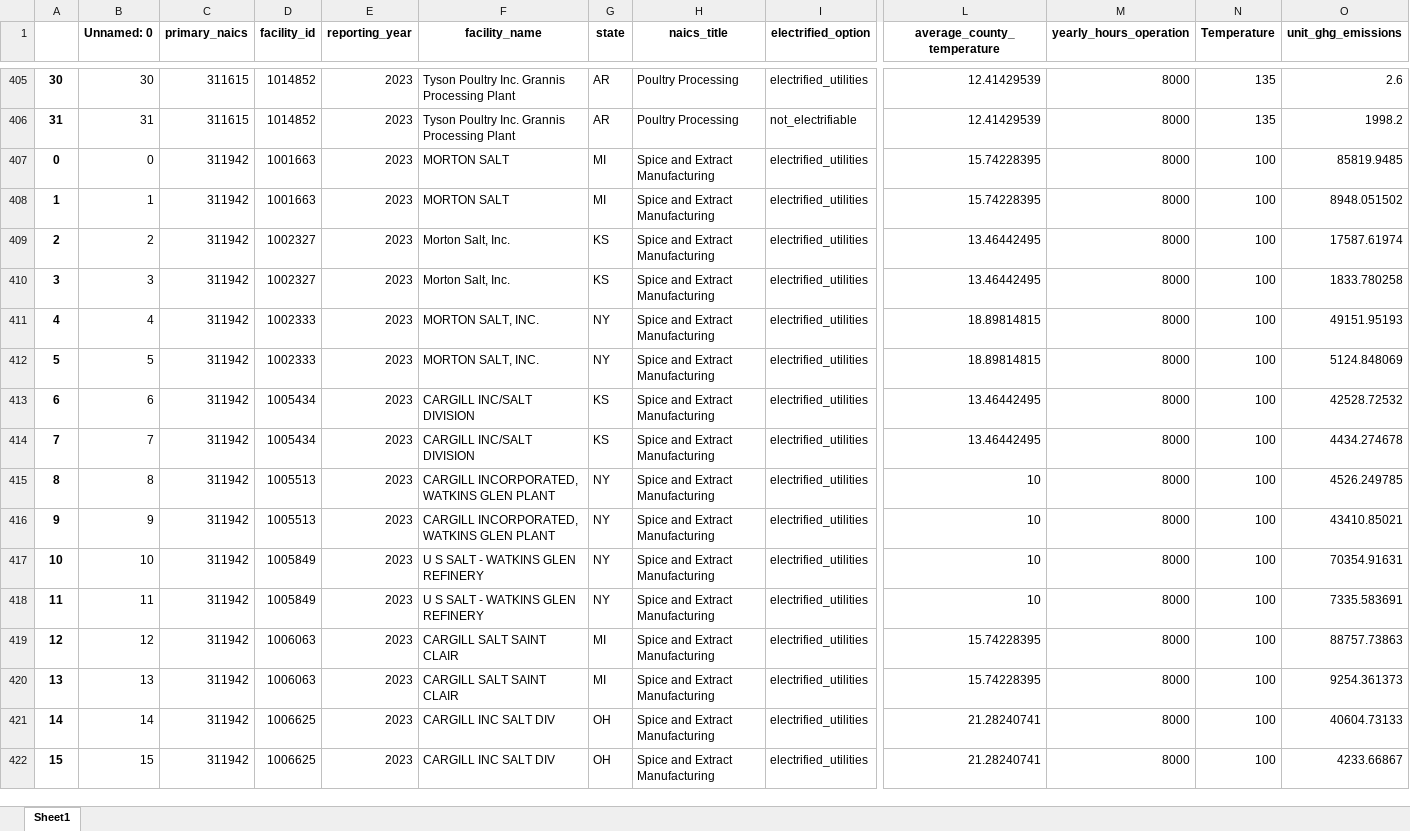
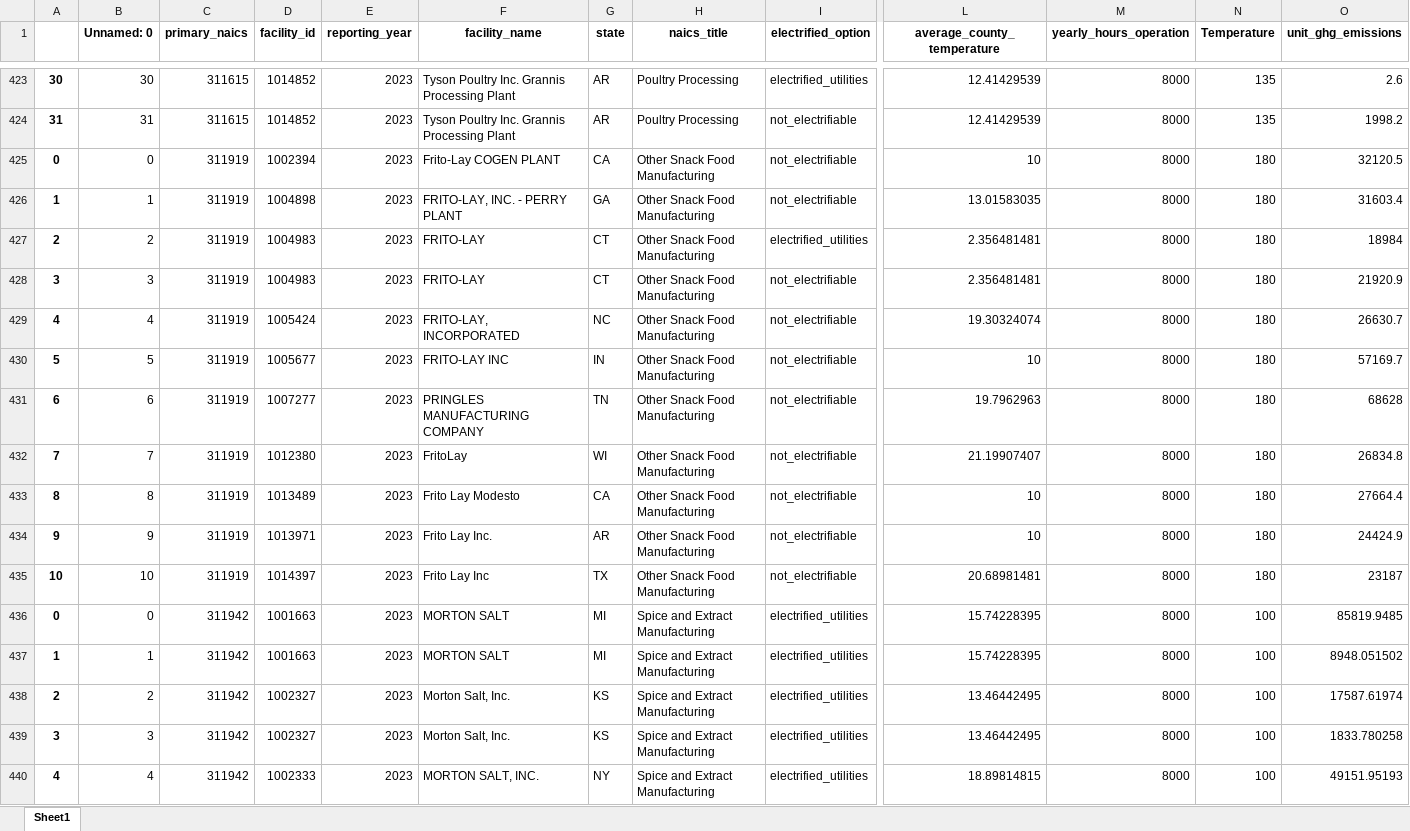
Before and after one commit to ISALGroup/Industrial-decarb, an Excel workbook: final_data_pipeline/output/merged_elec_longform.xlsx, sheet Sheet1, drawn as a sheet; only a part is shown, gaps mark what is left out; the shorter side is filled out with more unchanged rows; values as stored, in another font and other column widths than the file's, no borders; rows hold the shown columns only; the diff covers the shown part only; the diff names each change by its address in the sheet, - before the commit and + after, or states it on an @@ line.

```diff
--- a/final_data_pipeline/output/merged_elec_longform.xlsx (sheet Sheet1)
+++ b/final_data_pipeline/output/merged_elec_longform.xlsx (sheet Sheet1)
+row 425: 0 | 0 | 311919 | 1002394 | 2023 | Frito-Lay COGEN PLANT | CA | Other Snack Food Manufacturing | not_electrifiable | 10 | 8000 | 180 | 32120.5
+row 426: 1 | 1 | 311919 | 1004898 | 2023 | FRITO-LAY, INC. - PERRY PLANT | GA | Other Snack Food Manufacturing | not_electrifiable | 13.01583035 | 8000 | 180 | 31603.4
+row 427: 2 | 2 | 311919 | 1004983 | 2023 | FRITO-LAY | CT | Other Snack Food Manufacturing | electrified_utilities | 2.356481481 | 8000 | 180 | 18984
+row 428: 3 | 3 | 311919 | 1004983 | 2023 | FRITO-LAY | CT | Other Snack Food Manufacturing | not_electrifiable | 2.356481481 | 8000 | 180 | 21920.9
+row 429: 4 | 4 | 311919 | 1005424 | 2023 | FRITO-LAY, INCORPORATED | NC | Other Snack Food Manufacturing | not_electrifiable | 19.30324074 | 8000 | 180 | 26630.7
+row 430: 5 | 5 | 311919 | 1005677 | 2023 | FRITO-LAY INC | IN | Other Snack Food Manufacturing | not_electrifiable | 10 | 8000 | 180 | 57169.7
+row 431: 6 | 6 | 311919 | 1007277 | 2023 | PRINGLES MANUFACTURING COMPANY | TN | Other Snack Food Manufacturing | not_electrifiable | 19.7962963 | 8000 | 180 | 68628
+row 432: 7 | 7 | 311919 | 1012380 | 2023 | FritoLay | WI | Other Snack Food Manufacturing | not_electrifiable | 21.19907407 | 8000 | 180 | 26834.8
+row 433: 8 | 8 | 311919 | 1013489 | 2023 | Frito Lay Modesto | CA | Other Snack Food Manufacturing | not_electrifiable | 10 | 8000 | 180 | 27664.4
+row 434: 9 | 9 | 311919 | 1013971 | 2023 | Frito Lay Inc. | AR | Other Snack Food Manufacturing | not_electrifiable | 10 | 8000 | 180 | 24424.9
+row 435: 10 | 10 | 311919 | 1014397 | 2023 | Frito Lay Inc | TX | Other Snack Food Manufacturing | not_electrifiable | 20.68981481 | 8000 | 180 | 23187
```
Also changed, not shown: 18 added rows elsewhere in this sheet, final_data_pipeline/output/merged_elecnowhp_longform.xlsx, 1 other file.
